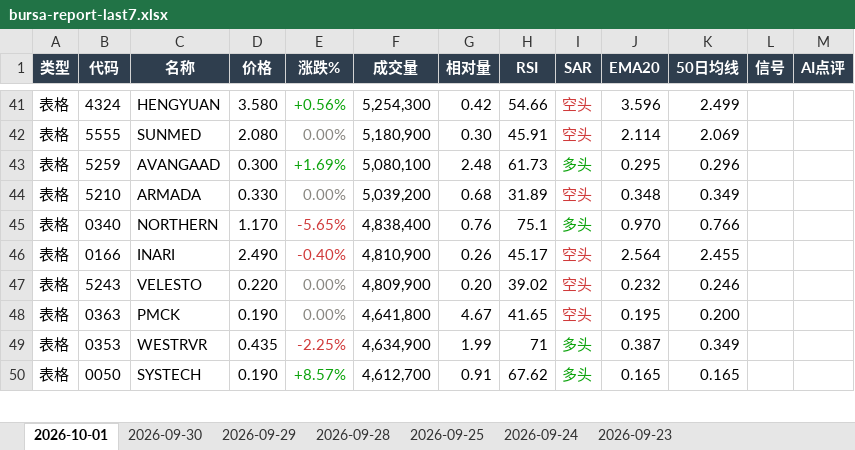
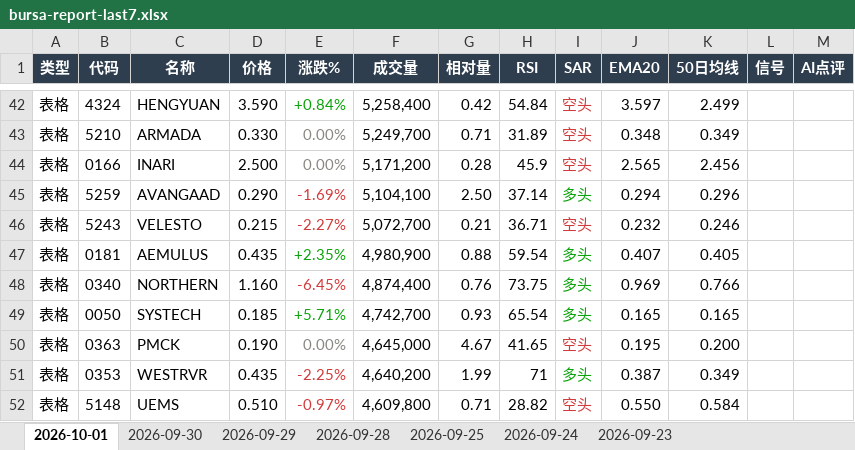
Before and after one commit to CJA231/Bursa-bot, an Excel workbook: docs/downloads/bursa-report-last7.xlsx, sheet 2026-10-01, drawn as a sheet; only a part is shown, gaps mark what is left out; values as stored, in another font and other column widths than the file's, no borders; removed rows and columns are numbered as before the commit, all else as after; the diff covers the shown part only; the diff names each change by its address in the sheet, - before the commit and + after, or states it on an @@ line.

```diff
--- a/docs/downloads/bursa-report-last7.xlsx (sheet 2026-10-01)
+++ b/docs/downloads/bursa-report-last7.xlsx (sheet 2026-10-01)
-D42 (价格): 3.580
+D42 (价格): 3.590
-E42 (涨跌%): +0.56%
+E42 (涨跌%): +0.84%
-F42 (成交量): 5,254,300
+F42 (成交量): 5,258,400
-H42 (RSI): 54.66
+H42 (RSI): 54.84
-J42 (EMA20): 3.596
+J42 (EMA20): 3.597
-row 42: 表格 | 5555 | SUNMED | 2.080 | 0.00% | 5,180,900 | 0.30 | 45.91 | 空头 | 2.114 | 2.069
-row 43: 表格 | 5259 | AVANGAAD | 0.300 | +1.69% | 5,080,100 | 2.48 | 61.73 | 多头 | 0.295 | 0.296
-F43 (成交量): 5,039,200
+F43 (成交量): 5,249,700
-G43 (相对量): 0.68
+G43 (相对量): 0.71
-row 45: 表格 | 0340 | NORTHERN | 1.170 | -5.65% | 4,838,400 | 0.76 | 75.1 | 多头 | 0.970 | 0.766
-D44 (价格): 2.490
+D44 (价格): 2.500
-E44 (涨跌%): -0.40%
+E44 (涨跌%): 0.00%
-E44 text colour: #D03B3B
+E44 text colour: #898781
-F44 (成交量): 4,810,900
+F44 (成交量): 5,171,200
-G44 (相对量): 0.26
+G44 (相对量): 0.28
-H44 (RSI): 45.17
+H44 (RSI): 45.9
-J44 (EMA20): 2.564
+J44 (EMA20): 2.565
-K44 (50日均线): 2.455
+K44 (50日均线): 2.456
+row 45: 表格 | 5259 | AVANGAAD | 0.290 | -1.69% | 5,104,100 | 2.50 | 37.14 | 多头 | 0.294 | 0.296
-D46 (价格): 0.220
+D46 (价格): 0.215
-E46 (涨跌%): 0.00%
+E46 (涨跌%): -2.27%
-E46 text colour: #898781
+E46 text colour: #D03B3B
-F46 (成交量): 4,809,900
+F46 (成交量): 5,072,700
-G46 (相对量): 0.20
+G46 (相对量): 0.21
-H46 (RSI): 39.02
+H46 (RSI): 36.71
+row 47: 表格 | 0181 | AEMULUS | 0.435 | +2.35% | 4,980,900 | 0.88 | 59.54 | 多头 | 0.407 | 0.405
+row 48: 表格 | 0340 | NORTHERN | 1.160 | -6.45% | 4,874,400 | 0.76 | 73.75 | 多头 | 0.969 | 0.766
+row 49: 表格 | 0050 | SYSTECH | 0.185 | +5.71% | 4,742,700 | 0.93 | 65.54 | 多头 | 0.165 | 0.165
-F50 (成交量): 4,641,800
+F50 (成交量): 4,645,000
-F51 (成交量): 4,634,900
+F51 (成交量): 4,640,200
-row 50: 表格 | 0050 | SYSTECH | 0.190 | +8.57% | 4,612,700 | 0.91 | 67.62 | 多头 | 0.165 | 0.165
+row 52: 表格 | 5148 | UEMS | 0.510 | -0.97% | 4,609,800 | 0.71 | 28.82 | 空头 | 0.550 | 0.584
```
Also changed, not shown: 64 added rows, 63 removed rows, 260 edited cells and cell formats elsewhere in this sheet, docs/downloads/2026-10-01/bursa-report-2026-10-01.xlsx, 18 other files.
